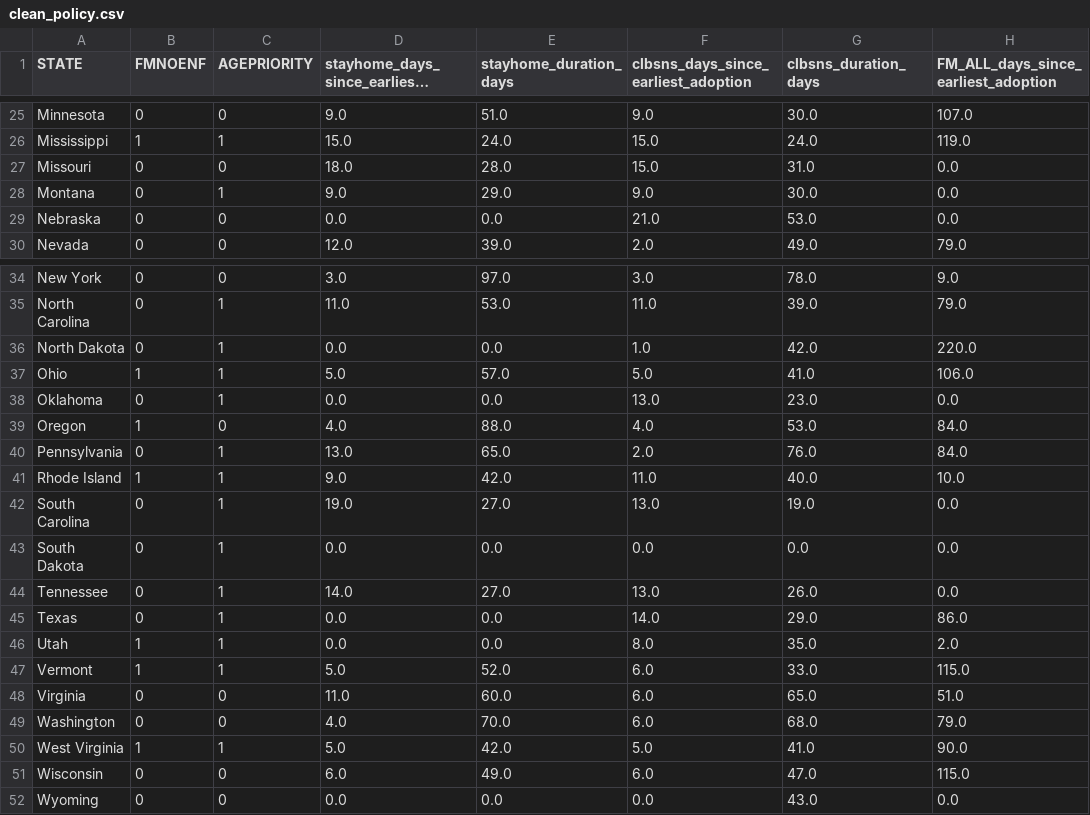
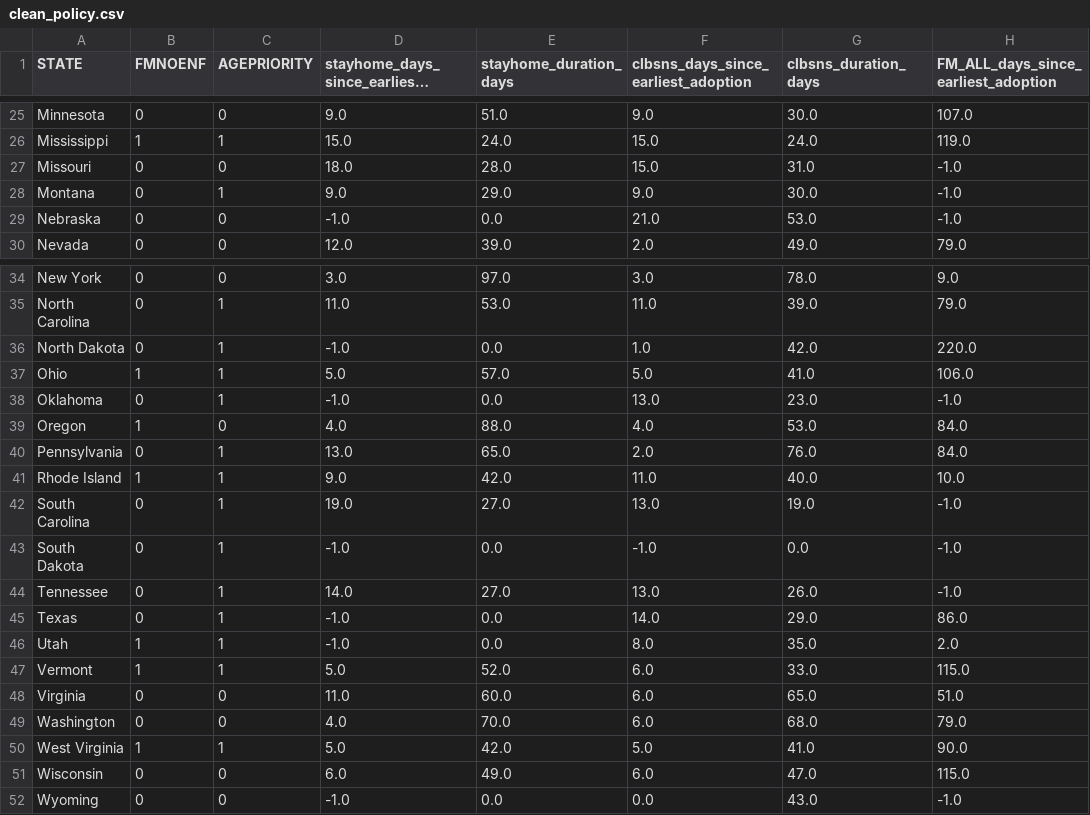
Before and after one commit to areyes924/Covid-Data-Analysis, a CSV file: data/processed/clean_policy.csv, drawn as a sheet; only a part is shown, gaps mark what is left out; long unchanged cells end in …; the diff covers the shown part only.

Commit message:
added -1 for missing values

```diff
--- a/data/processed/clean_policy.csv
+++ b/data/processed/clean_policy.csv
@@ -26,5 +26,5 @@ Minnesota,0,0,9.0,51.0,9.0,30.0,107.0
 Mississippi,1,1,15.0,24.0,15.0,24.0,119.0
-Missouri,0,0,18.0,28.0,15.0,31.0,0.0
-Montana,0,1,9.0,29.0,9.0,30.0,0.0
-Nebraska,0,0,0.0,0.0,21.0,53.0,0.0
+Missouri,0,0,18.0,28.0,15.0,31.0,-1.0
+Montana,0,1,9.0,29.0,9.0,30.0,-1.0
+Nebraska,0,0,-1.0,0.0,21.0,53.0,-1.0
 Nevada,0,0,12.0,39.0,2.0,49.0,79.0
@@ -35,5 +35,5 @@ New York,0,0,3.0,97.0,3.0,78.0,9.0
 North Carolina,0,1,11.0,53.0,11.0,39.0,79.0
-North Dakota,0,1,0.0,0.0,1.0,42.0,220.0
+North Dakota,0,1,-1.0,0.0,1.0,42.0,220.0
 Ohio,1,1,5.0,57.0,5.0,41.0,106.0
-Oklahoma,0,1,0.0,0.0,13.0,23.0,0.0
+Oklahoma,0,1,-1.0,0.0,13.0,23.0,-1.0
 Oregon,1,0,4.0,88.0,4.0,53.0,84.0
@@ -41,7 +41,7 @@ Pennsylvania,0,1,13.0,65.0,2.0,76.0,84.0
 Rhode Island,1,1,9.0,42.0,11.0,40.0,10.0
-South Carolina,0,1,19.0,27.0,13.0,19.0,0.0
-South Dakota,0,1,0.0,0.0,0.0,0.0,0.0
-Tennessee,0,1,14.0,27.0,13.0,26.0,0.0
-Texas,0,1,0.0,0.0,14.0,29.0,86.0
-Utah,1,1,0.0,0.0,8.0,35.0,2.0
+South Carolina,0,1,19.0,27.0,13.0,19.0,-1.0
+South Dakota,0,1,-1.0,0.0,-1.0,0.0,-1.0
+Tennessee,0,1,14.0,27.0,13.0,26.0,-1.0
+Texas,0,1,-1.0,0.0,14.0,29.0,86.0
+Utah,1,1,-1.0,0.0,8.0,35.0,2.0
 Vermont,1,1,5.0,52.0,6.0,33.0,115.0
@@ -51,2 +51,2 @@ West Virginia,1,1,5.0,42.0,5.0,41.0,90.0
 Wisconsin,0,0,6.0,49.0,6.0,47.0,115.0
-Wyoming,0,0,0.0,0.0,0.0,43.0,0.0
+Wyoming,0,0,-1.0,0.0,0.0,43.0,-1.0
```
Also changed, not shown: 9 edited cells elsewhere in this file, 1 other file.
